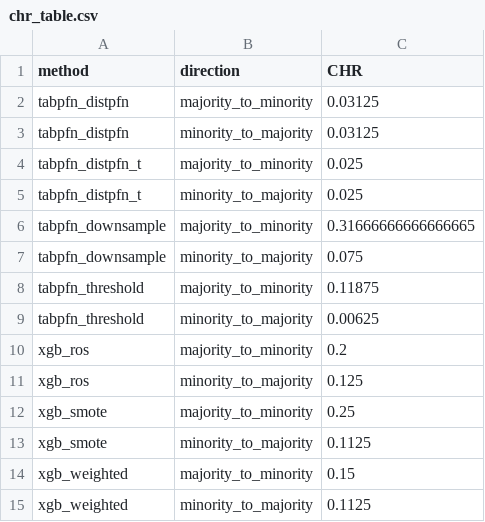
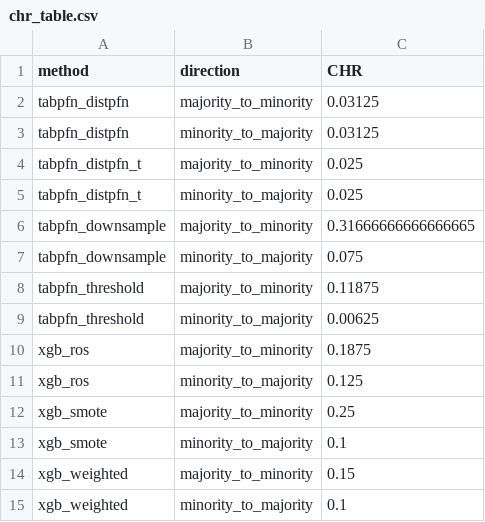
Before and after one commit to darkamgel/Imbalance-Correction, a CSV file: results/chr_table.csv, drawn as a sheet.

Commit message:
Fix Spambase XGBoost duplication; DistPFN formula fix still NOT applied
Removed the now-obsolete 10.13b repair cell (the Spambase column-name
fix now lives permanently in the data files, so a fresh 10.13 run never
needs it) and deduplicated 864 rows it had appended on top of an
already-complete run (6,849 -> 6,417 rows). Regenerated summary.csv,
correction_gains.csv, chr_table.csv, break_even_table.csv,
statistical_tests.csv, all figures, and all tables from the corrected
raw_runs.csv.

IMPORTANT CAVEAT, discovered after this commit's data was generated:
verified that every tabpfn_none/tabpfn_threshold/tabpfn_distpfn/
tabpfn_distpfn_t balanced_accuracy value in raw_runs.csv is byte-identical
to the previous commit -- meaning the corrected DistPFN/DistPFN-T formula
(validated against github.com/seunghan96/DistPFN in the prior commit) was
NEVER actually executed for this run. The notebook file has the fix; the
kernel that produced this data still had the old pre-fix functions in
memory. Every DistPFN/DistPFN-T number in this commit is still the
mistranscribed formula. A genuine kernel restart + full re-run is
required before these results can be trusted -- tracked in the
notebook's diary (Session 15).

```diff
--- a/results/chr_table.csv
+++ b/results/chr_table.csv
@@ -9,7 +9,7 @@ tabpfn_threshold,majority_to_minority,0.11875
 tabpfn_threshold,minority_to_majority,0.00625
-xgb_ros,majority_to_minority,0.2
+xgb_ros,majority_to_minority,0.1875
 xgb_ros,minority_to_majority,0.125
 xgb_smote,majority_to_minority,0.25
-xgb_smote,minority_to_majority,0.1125
+xgb_smote,minority_to_majority,0.1
 xgb_weighted,majority_to_minority,0.15
-xgb_weighted,minority_to_majority,0.1125
+xgb_weighted,minority_to_majority,0.1
```
Also changed, not shown: results/break_even_table.csv, results/correction_gains.csv, 13 other files.
